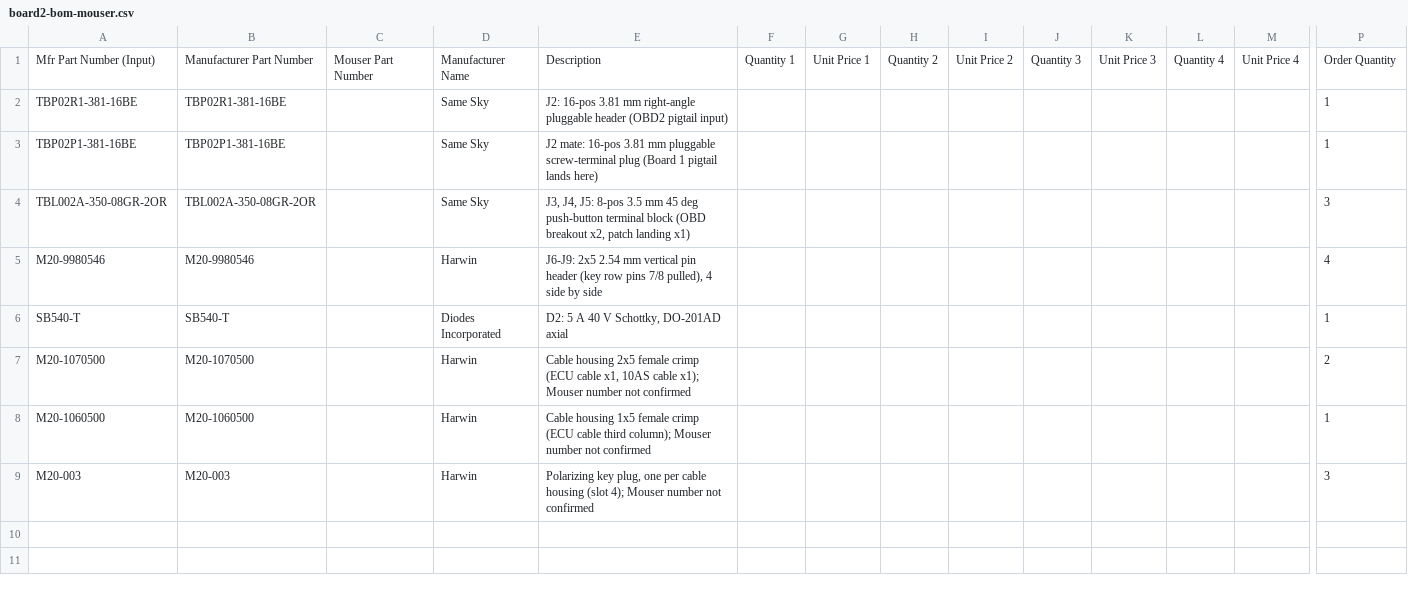
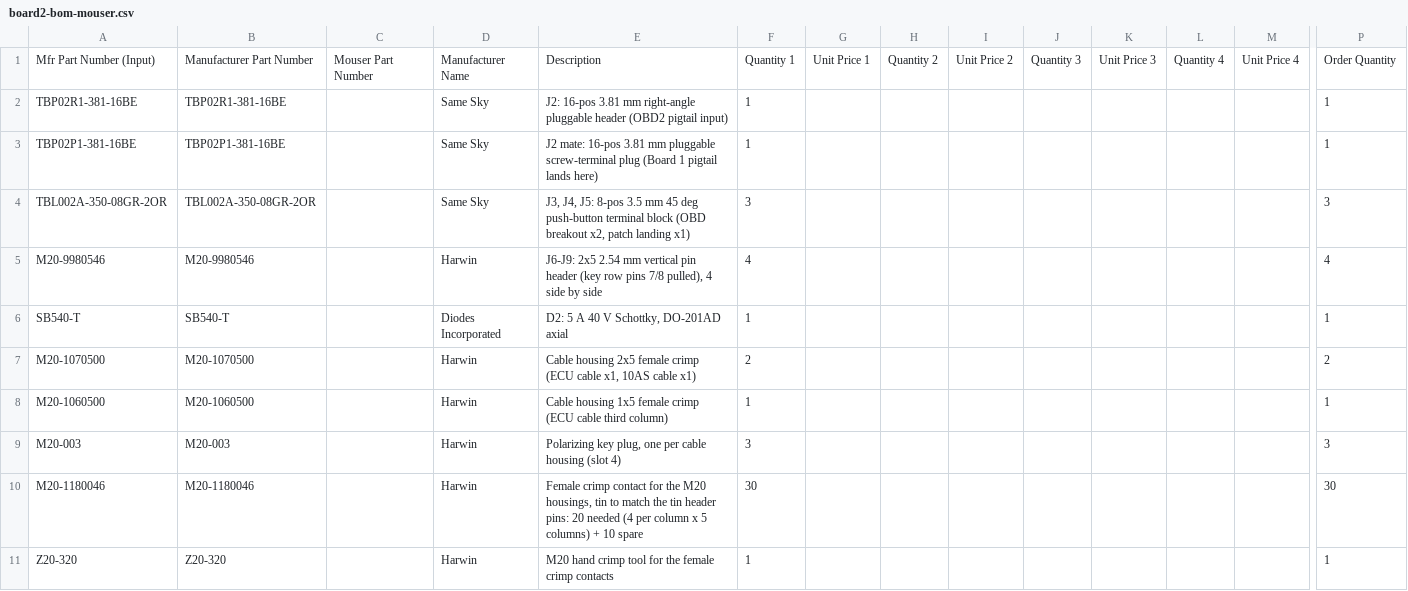
Before and after one commit to howeypeter/landrover-gems_t4, a CSV file: hardware/board2-bom-mouser.csv, drawn as a sheet; only a part is shown, gaps mark what is left out; rows hold the shown columns only; the diff names each change by its address in the sheet, - before the commit and + after, or states it on an @@ line.

```diff
--- a/hardware/board2-bom-mouser.csv
+++ b/hardware/board2-bom-mouser.csv
-F2:F3: (empty)
+F2:F3: 1
-F4: (empty)
+F4: 3
-F5: (empty)
+F5: 4
-F6: (empty)
+F6: 1
-E7: …10AS cable x1); Mouser number not confirmed
+E7: …10AS cable x1)
-F7: (empty)
+F7: 2
-E8: …cable third column); Mouser number not confirmed
+E8: …cable third column)
-F8: (empty)
+F8: 1
-E9: …housing (slot 4); Mouser number not confirmed
+E9: …housing (slot 4)
-F9: (empty)
+F9: 3
+row 10: M20-1180046 | M20-1180046 |  | Harwin | Female crimp contact for the M20 housings, tin to match the tin header pins: 20 needed (4 per column x 5 columns) + 10 spare | 30 |  |  |  |  |  |  |  | 30
+row 11: Z20-320 | Z20-320 |  | Harwin | M20 hand crimp tool for the female crimp contacts | 1 |  |  |  |  |  |  |  | 1
```
